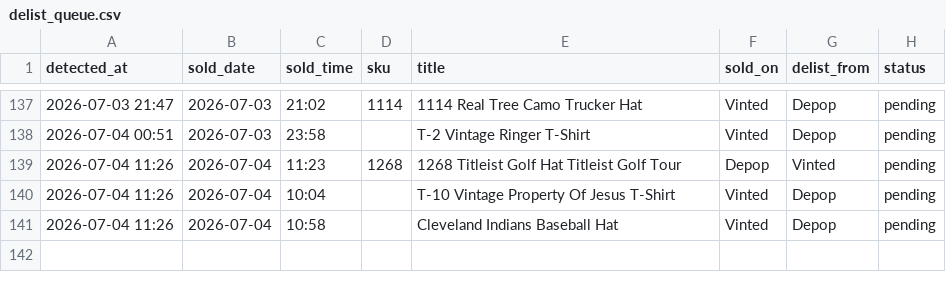
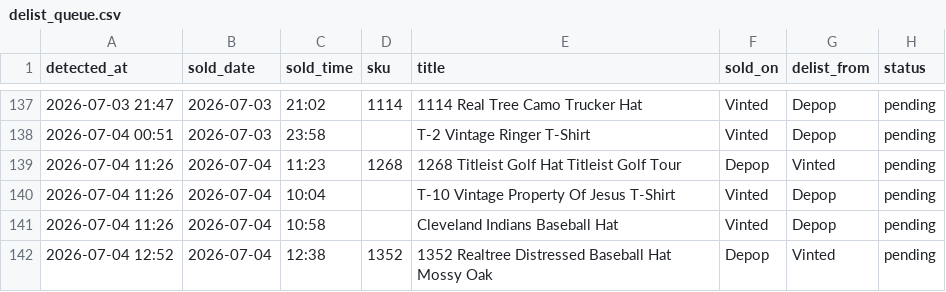
Before and after one commit to notanotherwholesale-sudo/fm-sales-tracker, a CSV file: delist_queue.csv, drawn as a sheet; only a part is shown, gaps mark what is left out.

Commit message:
data: 2026-07-04 11:52 run

```diff
--- a/delist_queue.csv
+++ b/delist_queue.csv
@@ -141 +141,2 @@ detected_at,sold_date,sold_time,sku,title,sold_on,delist_from,status
 2026-07-04 11:26,2026-07-04,10:58,,Cleveland Indians Baseball Hat,Vinted,Depop,pending
+2026-07-04 12:52,2026-07-04,12:38,1352,1352 Realtree Distressed Baseball Hat Mossy Oak,Depop,Vinted,pending
```
Also changed, not shown: fm_sales.csv, 1 other file.
